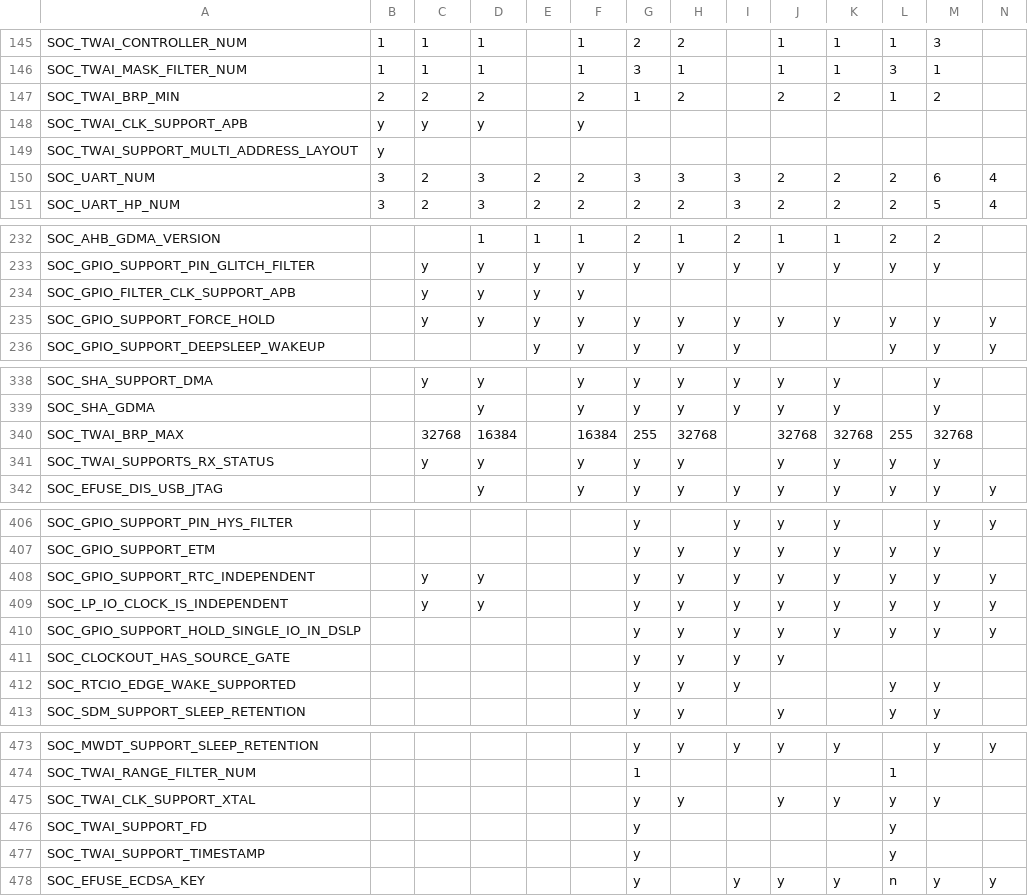
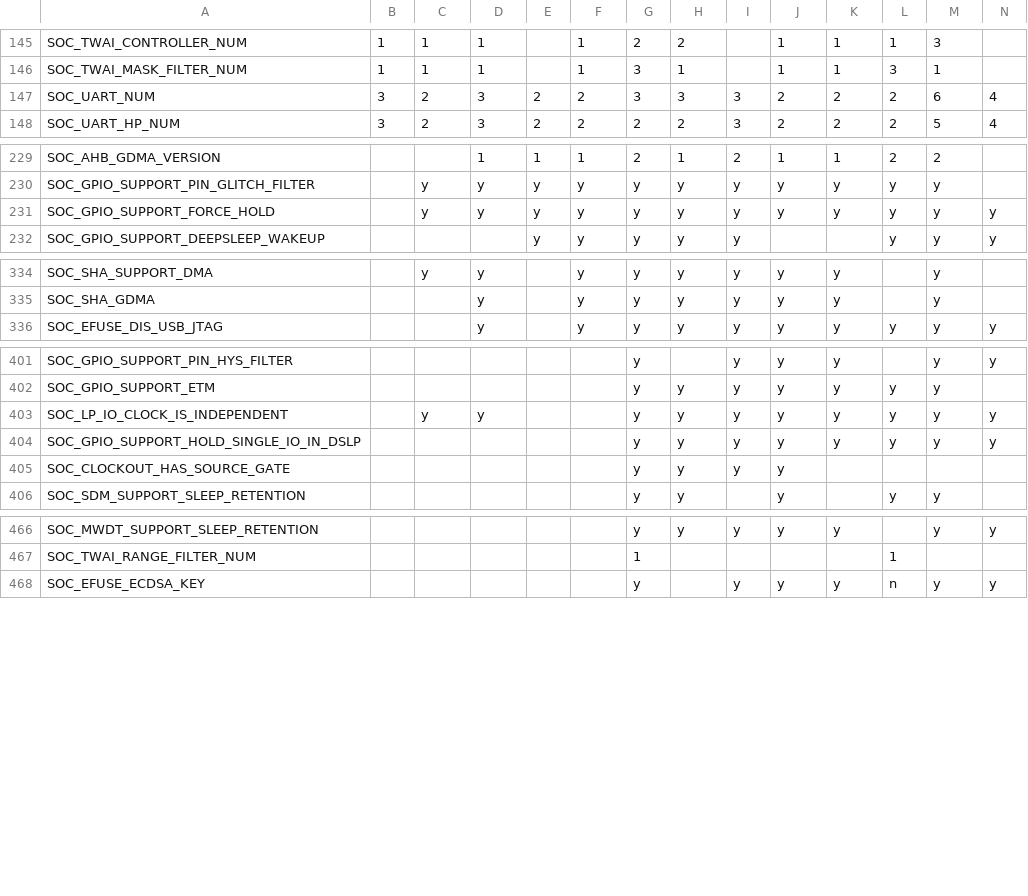
Before and after one commit to tanakamasayuki/ESP-IDF-SoC-Check, a CSV file: soc.csv, drawn as a sheet; only a part is shown, gaps mark what is left out; removed rows and columns are numbered as before the commit, all else as after; rows hold the shown columns only; the diff covers the shown part only; the diff names each change by its address in the sheet, - before the commit and + after, or states it on an @@ line.

```diff
--- a/soc.csv
+++ b/soc.csv
-row 147: SOC_TWAI_BRP_MIN | 2 | 2 | 2 |  | 2 | 1 | 2 |  | 2 | 2 | 1 | 2
-row 148: SOC_TWAI_CLK_SUPPORT_APB | y | y | y |  | y
-row 149: SOC_TWAI_SUPPORT_MULTI_ADDRESS_LAYOUT | y
-row 234: SOC_GPIO_FILTER_CLK_SUPPORT_APB |  | y | y | y | y
-row 340: SOC_TWAI_BRP_MAX |  | 32768 | 16384 |  | 16384 | 255 | 32768 |  | 32768 | 32768 | 255 | 32768
-row 341: SOC_TWAI_SUPPORTS_RX_STATUS |  | y | y |  | y | y | y |  | y | y | y | y
-row 408: SOC_GPIO_SUPPORT_RTC_INDEPENDENT |  | y | y |  |  | y | y | y | y | y | y | y | y
-row 412: SOC_RTCIO_EDGE_WAKE_SUPPORTED |  |  |  |  |  | y | y | y |  |  | y | y
-row 475: SOC_TWAI_CLK_SUPPORT_XTAL |  |  |  |  |  | y | y |  | y | y | y | y
-row 476: SOC_TWAI_SUPPORT_FD |  |  |  |  |  | y |  |  |  |  | y
-row 477: SOC_TWAI_SUPPORT_TIMESTAMP |  |  |  |  |  | y |  |  |  |  | y
```
Also changed, not shown: 2 added rows and 2 edited cells elsewhere in this file, 1 other file.
